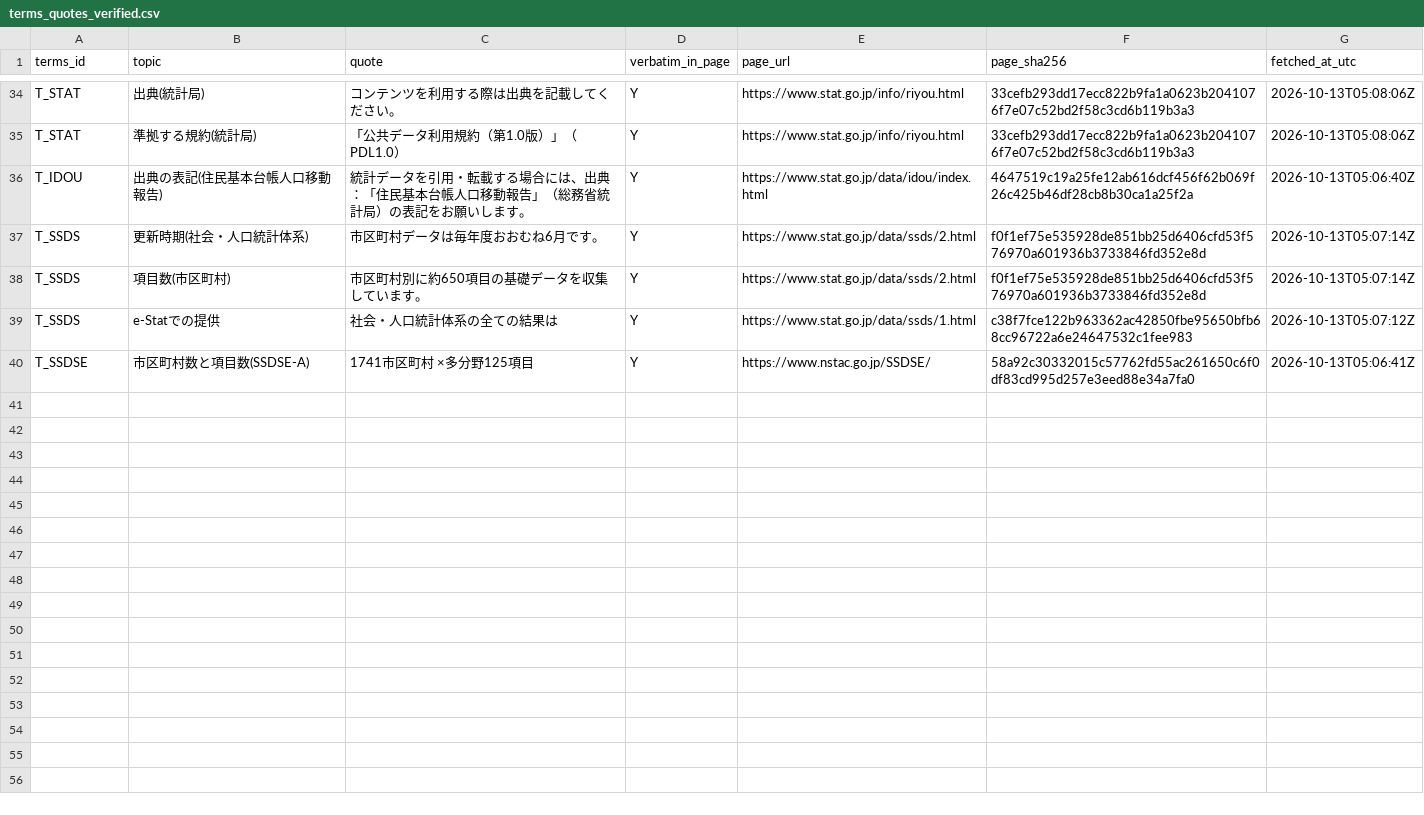
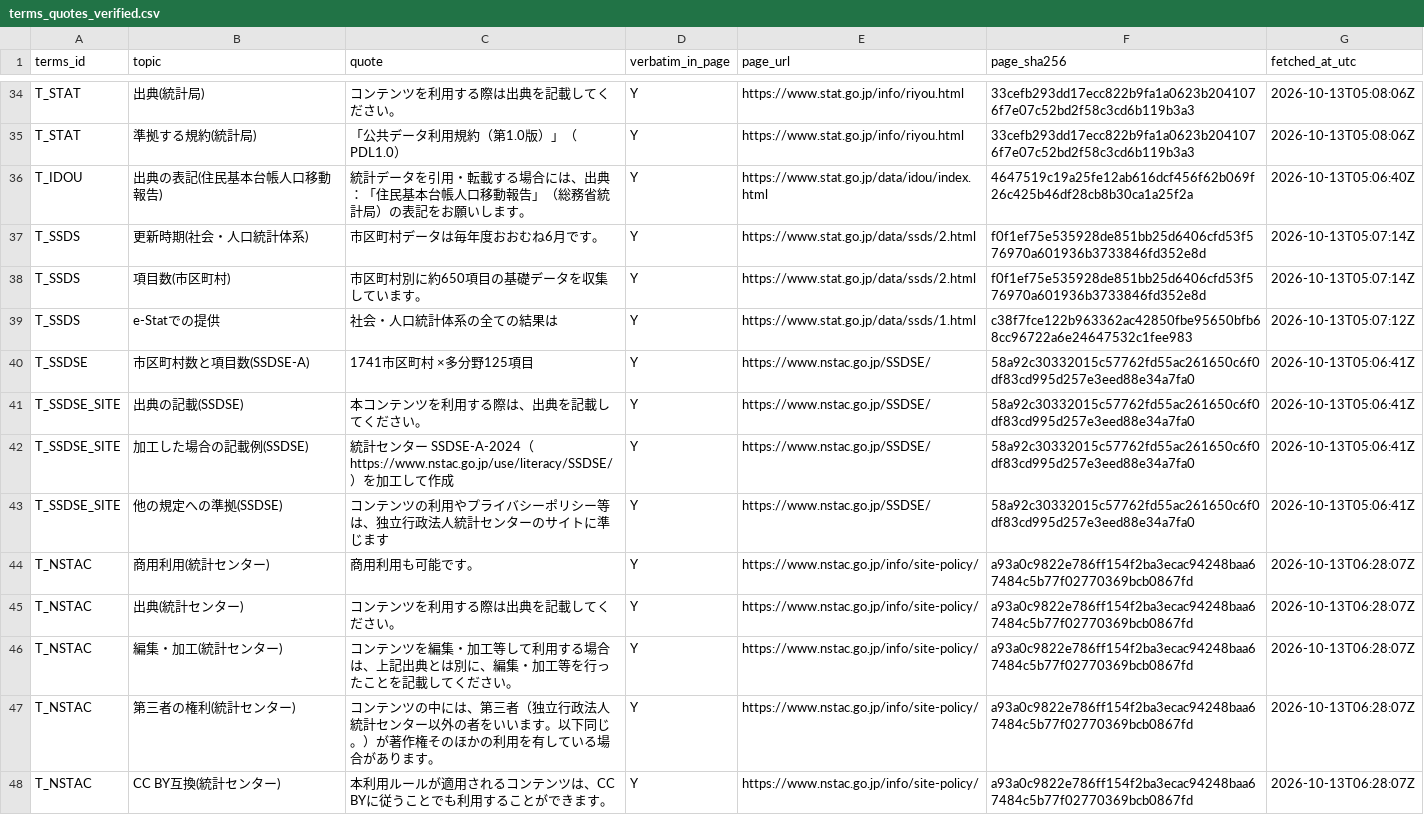
Before and after one commit to hamaguti0000/nagasaki-platform, a CSV file: ledger/terms_quotes_verified.csv, drawn as a sheet; only a part is shown, gaps mark what is left out; the diff names each change by its address in the sheet, - before the commit and + after, or states it on an @@ line.

```diff
--- a/ledger/terms_quotes_verified.csv
+++ b/ledger/terms_quotes_verified.csv
+row 41: T_SSDSE_SITE | 出典の記載(SSDSE) | 本コンテンツを利用する際は、出典を記載してください。 | Y | https://www.nstac.go.jp/SSDSE/ | 58a92c30332015c57762fd55ac261650c6f0df83cd995d257e3eed88e34a7fa0 | 2026-10-13T05:06:41Z
+row 42: T_SSDSE_SITE | 加工した場合の記載例(SSDSE) | 統計センター SSDSE-A-2024（https://www.nstac.go.jp/use/literacy/SSDSE/）を加工して作成 | Y | https://www.nstac.go.jp/SSDSE/ | 58a92c30332015c57762fd55ac261650c6f0df83cd995d257e3eed88e34a7fa0 | 2026-10-13T05:06:41Z
+row 43: T_SSDSE_SITE | 他の規定への準拠(SSDSE) | コンテンツの利用やプライバシーポリシー等は、独立行政法人統計センターのサイトに準じます | Y | https://www.nstac.go.jp/SSDSE/ | 58a92c30332015c57762fd55ac261650c6f0df83cd995d257e3eed88e34a7fa0 | 2026-10-13T05:06:41Z
+row 44: T_NSTAC | 商用利用(統計センター) | 商用利用も可能です。 | Y | https://www.nstac.go.jp/info/site-policy/ | a93a0c9822e786ff154f2ba3ecac94248baa67484c5b77f02770369bcb0867fd | 2026-10-13T06:28:07Z
+row 45: T_NSTAC | 出典(統計センター) | コンテンツを利用する際は出典を記載してください。 | Y | https://www.nstac.go.jp/info/site-policy/ | a93a0c9822e786ff154f2ba3ecac94248baa67484c5b77f02770369bcb0867fd | 2026-10-13T06:28:07Z
+row 46: T_NSTAC | 編集・加工(統計センター) | コンテンツを編集・加工等して利用する場合は、上記出典とは別に、編集・加工等を行ったことを記載してください。 | Y | https://www.nstac.go.jp/info/site-policy/ | a93a0c9822e786ff154f2ba3ecac94248baa67484c5b77f02770369bcb0867fd | 2026-10-13T06:28:07Z
+row 47: T_NSTAC | 第三者の権利(統計センター) | コンテンツの中には、第三者（独立行政法人統計センター以外の者をいいます。以下同じ。）が著作権そのほかの利用を有している場合があります。 | Y | https://www.nstac.go.jp/info/site-policy/ | a93a0c9822e786ff154f2ba3ecac94248baa67484c5b77f02770369bcb0867fd | 2026-10-13T06:28:07Z
+row 48: T_NSTAC | CC BY互換(統計センター) | 本利用ルールが適用されるコンテンツは、CC BYに従うことでも利用することができます。 | Y | https://www.nstac.go.jp/info/site-policy/ | a93a0c9822e786ff154f2ba3ecac94248baa67484c5b77f02770369bcb0867fd | 2026-10-13T06:28:07Z
```
Also changed, not shown: config/sources.csv, config/terms_quotes.csv, 44 other files.
